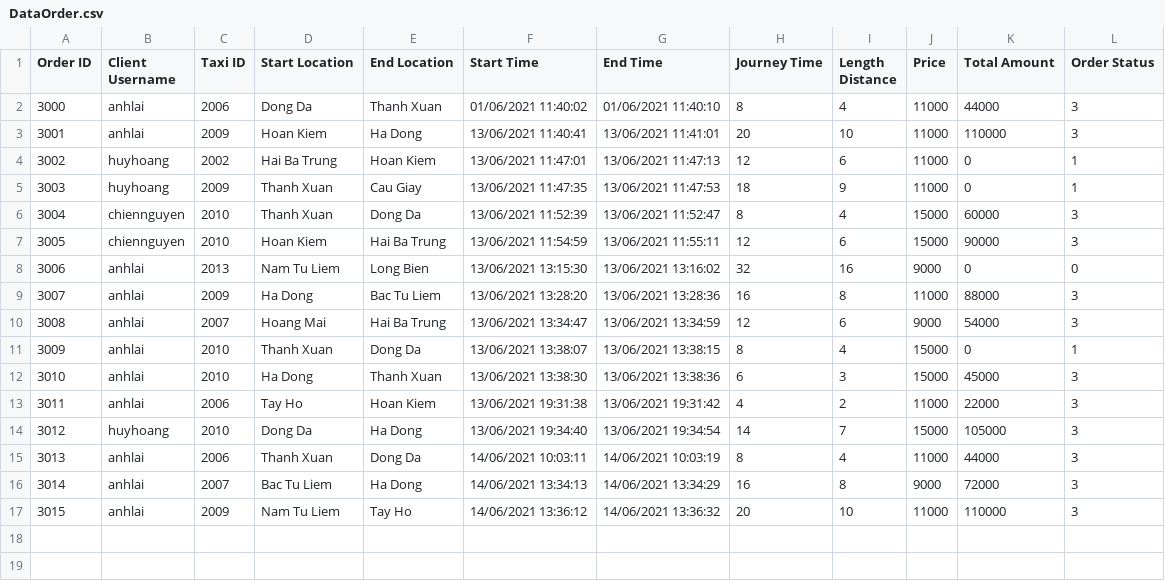
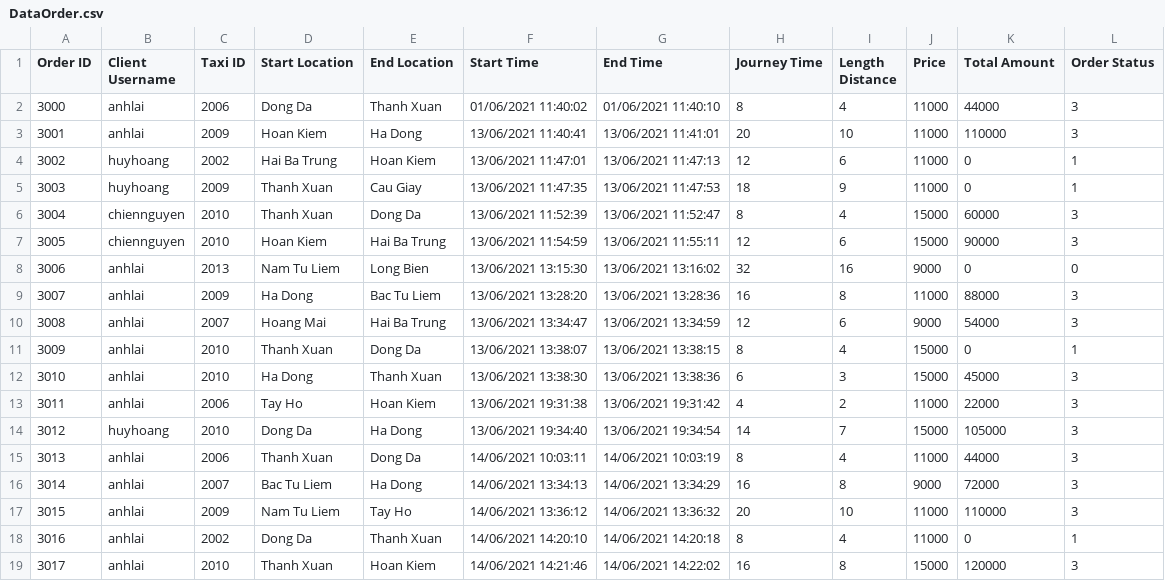
Before and after one commit to phuonganh1992/CG_02_JavaCore, a CSV file: Module2_CaseStudy/CaseStudy/out/production/CaseStudy/file/DataOrder.csv, drawn as a sheet.

```diff
--- a/Module2_CaseStudy/CaseStudy/out/production/CaseStudy/file/DataOrder.csv
+++ b/Module2_CaseStudy/CaseStudy/out/production/CaseStudy/file/DataOrder.csv
@@ -17 +17,3 @@ Order ID,Client Username,Taxi ID,Start Location,End Location,Start Time,End Time
 3015,anhlai,2009,Nam Tu Liem,Tay Ho,14/06/2021 13:36:12,14/06/2021 13:36:32,20,10,11000,110000,3
+3016,anhlai,2002,Dong Da,Thanh Xuan,14/06/2021 14:20:10,14/06/2021 14:20:18,8,4,11000,0,1
+3017,anhlai,2010,Thanh Xuan,Hoan Kiem,14/06/2021 14:21:46,14/06/2021 14:22:02,16,8,15000,120000,3
```
Also changed, not shown: Module2_CaseStudy/CaseStudy/src/file/DataOrder.csv, 6 other files.
